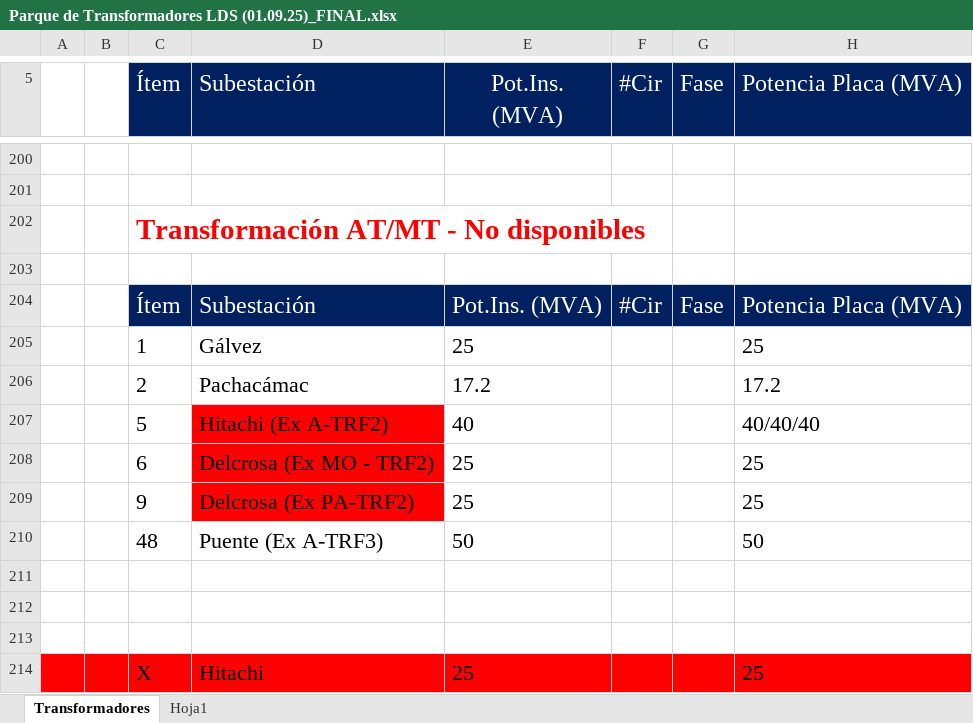
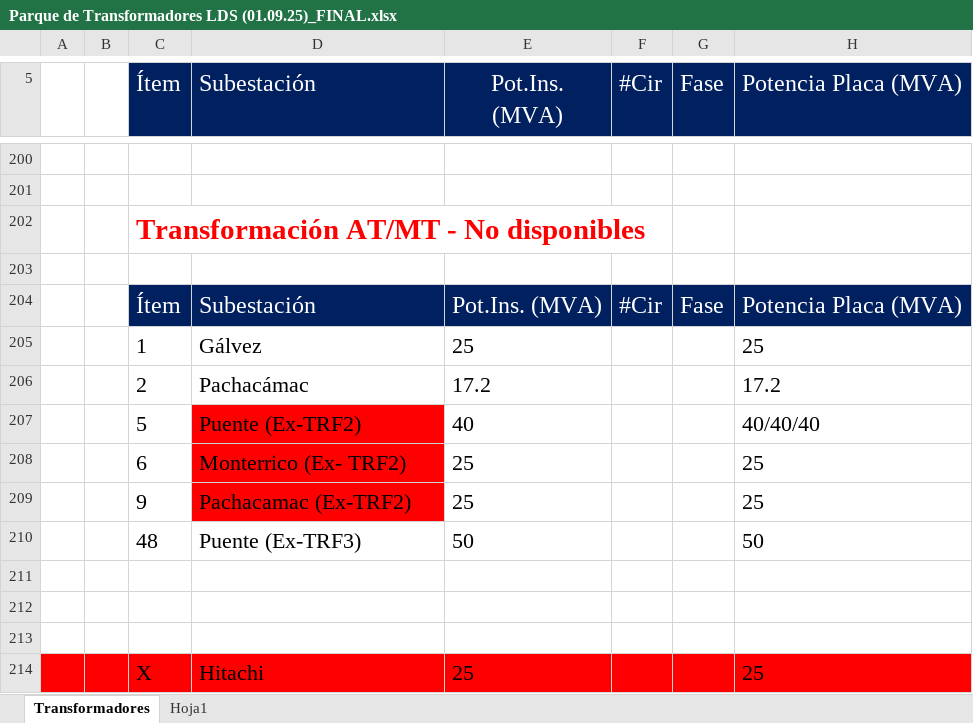
Before and after one commit to ronaldquispeO/Transformadores_R-D, an Excel workbook: Parque de Transformadores LDS (01.09.25)_FINAL.xlsx, sheet Transformadores, drawn as a sheet; only a part is shown, gaps mark what is left out; values as stored, in another font and other column widths than the file's, no borders; table styles not drawn; the diff names each change by its address in the sheet, - before the commit and + after, or states it on an @@ line.

```diff
--- a/Parque de Transformadores LDS (01.09.25)_FINAL.xlsx (sheet Transformadores)
+++ b/Parque de Transformadores LDS (01.09.25)_FINAL.xlsx (sheet Transformadores)
-D207 (Subestación): Hitachi (Ex A-TRF2)
+D207 (Subestación): Puente (Ex-TRF2)
-D208 (Subestación): Delcrosa (Ex MO - TRF2)
+D208 (Subestación): Monterrico (Ex- TRF2)
-D209 (Subestación): Delcrosa (Ex PA-TRF2)
+D209 (Subestación): Pachacamac (Ex-TRF2)
-D210 (Subestación): Puente (Ex A-TRF3)
+D210 (Subestación): Puente (Ex-TRF3)
```
Also changed, not shown: Basededatos/DGA1.xlsx, 16 other files.
